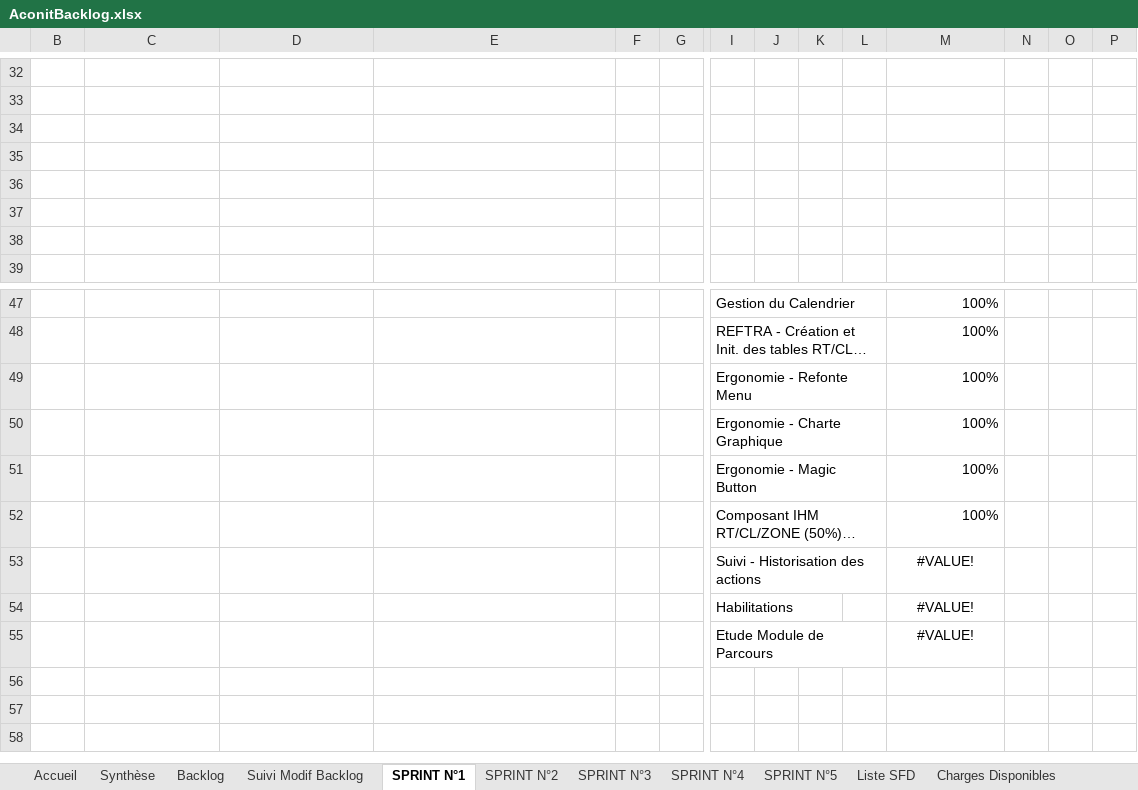
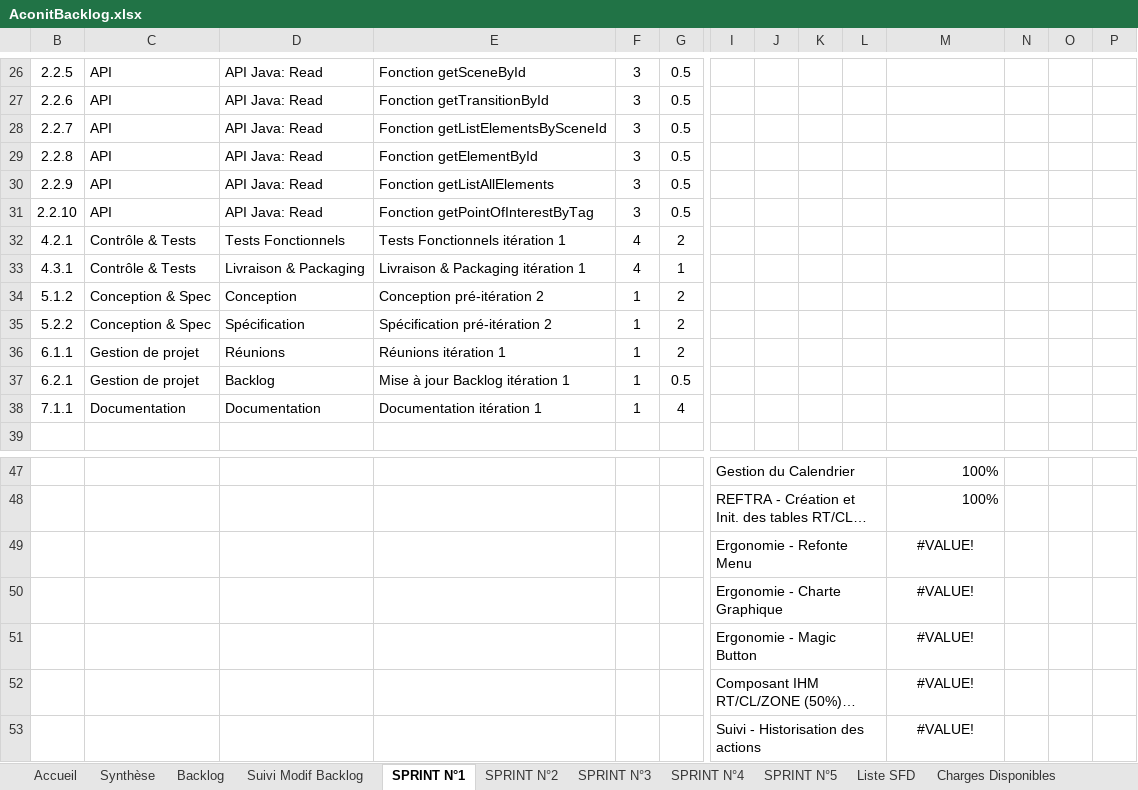
Before and after one commit to fletellier/cervin, an Excel workbook: doc/2014/AconitBacklog.xlsx, sheet SPRINT N°1, drawn as a sheet; only a part is shown, gaps mark what is left out; the shorter side is filled out with more unchanged rows; long unchanged cells end in …; values as stored, in another font and other column widths than the file's, no borders; charts and pictures and conditional formats not drawn; addresses are those after the commit; rows hold the shown columns only; the diff covers the shown part only; the diff names each change by its address in the sheet, - before the commit and + after, or states it on an @@ line.

Commit message:
Backlog rempli à 80%, quelques incertitudes listée en page 1("Synthèse")

```diff
--- a/doc/2014/AconitBacklog.xlsx (sheet SPRINT N°1)
+++ b/doc/2014/AconitBacklog.xlsx (sheet SPRINT N°1)
-row 26: (empty)
+row 26: 2.2.5 | API | API Java: Read | Fonction getSceneById | 3 | 0.5
-row 27: (empty)
+row 27: 2.2.6 | API | API Java: Read | Fonction getTransitionById | 3 | 0.5
-row 28: (empty)
+row 28: 2.2.7 | API | API Java: Read | Fonction getListElementsBySceneId | 3 | 0.5
-row 29: (empty)
+row 29: 2.2.8 | API | API Java: Read | Fonction getElementById | 3 | 0.5
-row 30: (empty)
+row 30: 2.2.9 | API | API Java: Read | Fonction getListAllElements | 3 | 0.5
-row 31: (empty)
+row 31: 2.2.10 | API | API Java: Read | Fonction getPointOfInterestByTag | 3 | 0.5
-row 32: (empty)
+row 32: 4.2.1 | Contrôle & Tests | Tests Fonctionnels | Tests Fonctionnels itération 1 | 4 | 2
+row 33: 4.3.1 | Contrôle & Tests | Livraison & Packaging | Livraison & Packaging itération 1 | 4 | 1
+row 34: 5.1.2 | Conception & Spec | Conception | Conception pré-itération 2 | 1 | 2
+row 35: 5.2.2 | Conception & Spec | Spécification | Spécification pré-itération 2 | 1 | 2
+row 36: 6.1.1 | Gestion de projet | Réunions | Réunions itération 1 | 1 | 2
+row 37: 6.2.1 | Gestion de projet | Backlog | Mise à jour Backlog itération 1 | 1 | 0.5
+row 38: 7.1.1 | Documentation | Documentation | Documentation itération 1 | 1 | 4
-M49:M52: 100%
+M49:M52: #VALUE!
-M49:M52 alignment: right
+M49:M52 alignment: center
```
Also changed, not shown: 1 added row, 7 removed rows and 112 edited cells elsewhere in this sheet, sheet Backlog, sheet Charges Disponibles, sheet SPRINT N°2, sheet SPRINT N°3, sheet SPRINT N°4, sheet SPRINT N°5, 1 more sheet, hidden cells, charts or pictures.
